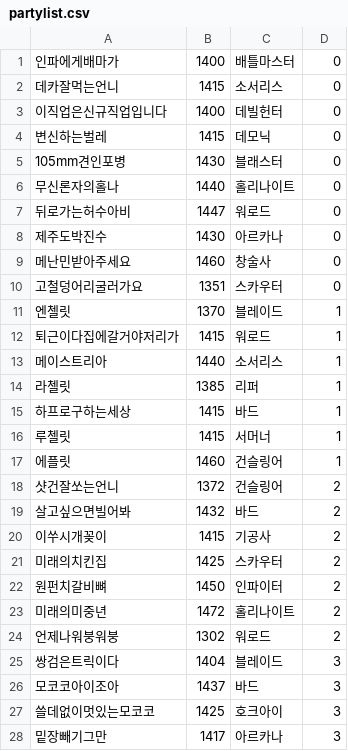
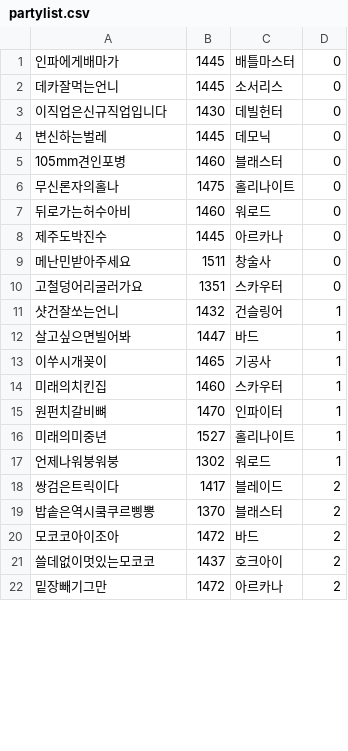
Before and after one commit to hsj3359/lostApi, a CSV file: partylist.csv, drawn as a sheet; only a part is shown; the diff covers the shown part only.

```diff
--- a/partylist.csv
+++ b/partylist.csv
@@ -1,28 +1,22 @@
-인파에게배마가,1400,배틀마스터,0
-데카잘먹는언니,1415,소서리스,0
-이직업은신규직업입니다,1400,데빌헌터,0
-변신하는벌레,1415,데모닉,0
-105mm견인포병,1430,블래스터,0
-무신론자의홀나,1440,홀리나이트,0
-뒤로가는허수아비,1447,워로드,0
-제주도박진수,1430,아르카나,0
-메난민받아주세요,1460,창술사,0
+인파에게배마가,1445,배틀마스터,0
+데카잘먹는언니,1445,소서리스,0
+이직업은신규직업입니다,1430,데빌헌터,0
+변신하는벌레,1445,데모닉,0
+105mm견인포병,1460,블래스터,0
+무신론자의홀나,1475,홀리나이트,0
+뒤로가는허수아비,1460,워로드,0
+제주도박진수,1445,아르카나,0
+메난민받아주세요,1511,창술사,0
 고철덩어리굴러가요,1351,스카우터,0
-엔첼릿,1370,블레이드,1
-퇴근이다집에갈거야저리가,1415,워로드,1
-메이스트리아,1440,소서리스,1
-라첼릿,1385,리퍼,1
-하프로구하는세상,1415,바드,1
-루첼릿,1415,서머너,1
-에플릿,1460,건슬링어,1
-샷건잘쏘는언니,1372,건슬링어,2
-살고싶으면빌어봐,1432,바드,2
-이쑤시개꽂이,1415,기공사,2
-미래의치킨집,1425,스카우터,2
-원펀치갈비뼈,1450,인파이터,2
-미래의미중년,1472,홀리나이트,2
-언제나워붕워붕,1302,워로드,2
-쌍검은트릭이다,1404,블레이드,3
-모코코아이조아,1437,바드,3
-쓸데없이멋있는모코코,1425,호크아이,3
-밑장빼기그만,1417,아르카나,3
+샷건잘쏘는언니,1432,건슬링어,1
+살고싶으면빌어봐,1447,바드,1
+이쑤시개꽂이,1465,기공사,1
+미래의치킨집,1460,스카우터,1
+원펀치갈비뼈,1470,인파이터,1
+미래의미중년,1527,홀리나이트,1
+언제나워붕워붕,1302,워로드,1
+쌍검은트릭이다,1417,블레이드,2
+밥솥은역시쿸쿠르삥뽕,1370,블래스터,2
+모코코아이조아,1472,바드,2
+쓸데없이멋있는모코코,1437,호크아이,2
+밑장빼기그만,1472,아르카나,2
```
Also changed, not shown: 16 added rows, 9 removed rows and 29 edited cells elsewhere in this file, 6 other files.
